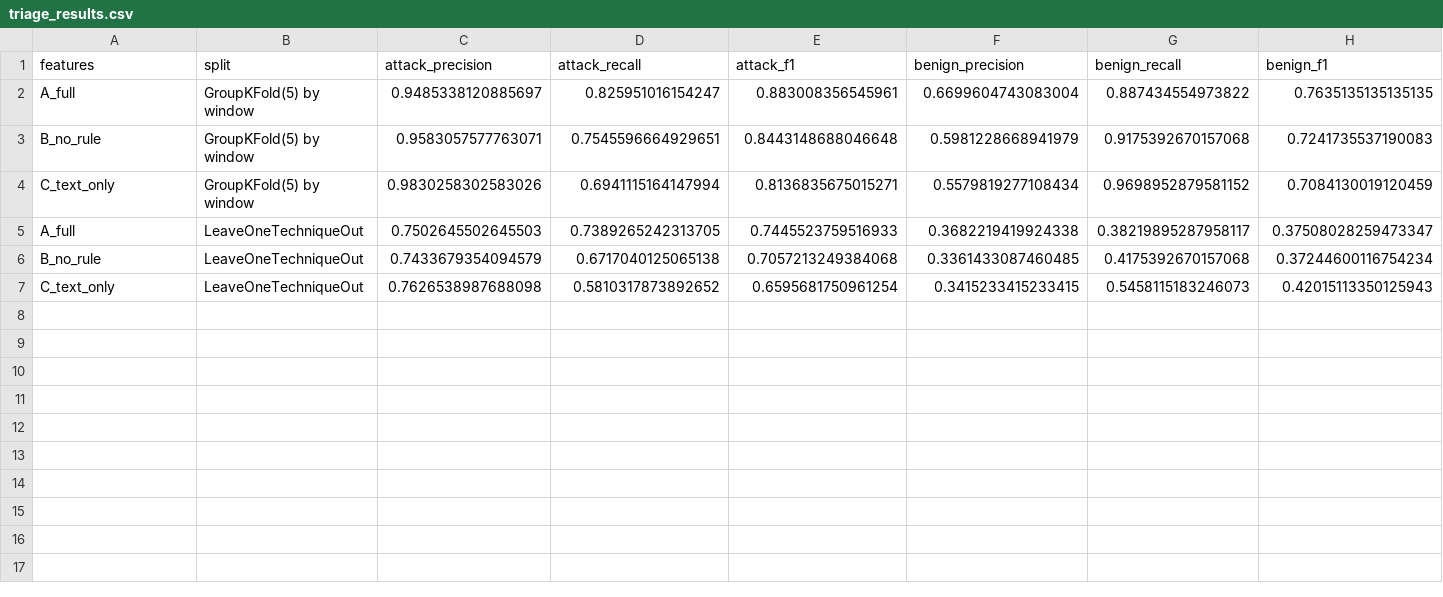
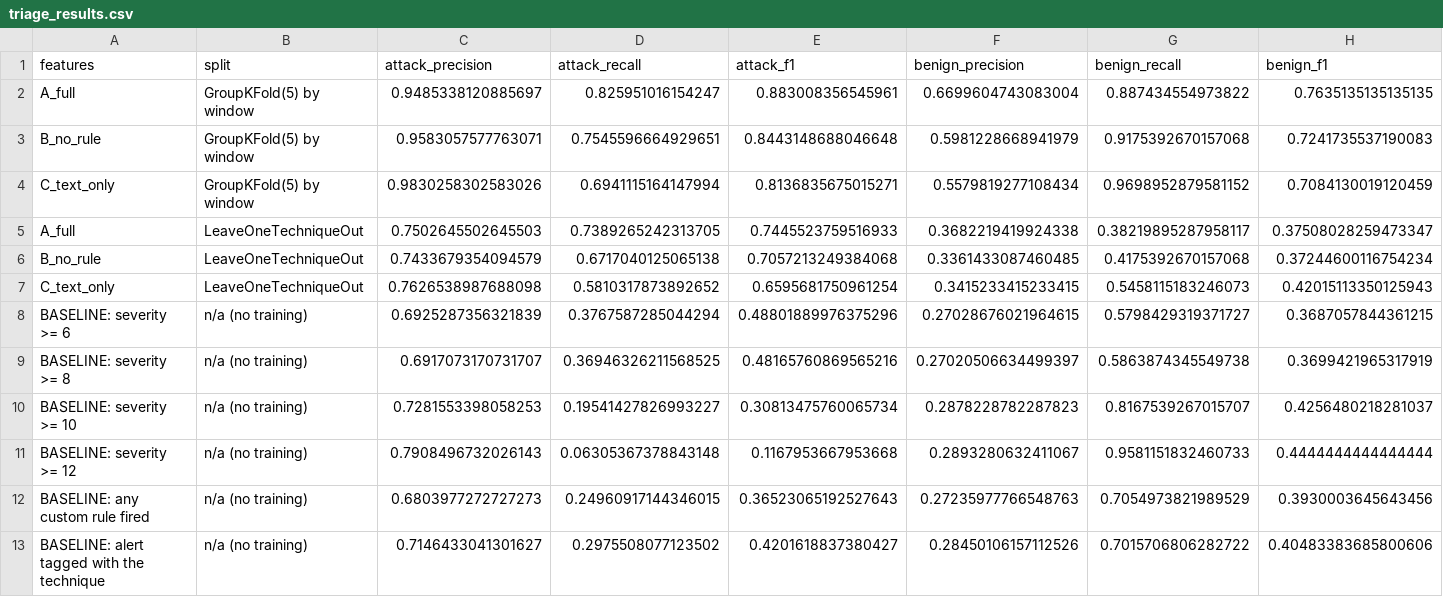
Before and after one commit to MdAbdulBasit/Dissertation-Detection-lab, a CSV file: ml/triage_results.csv, drawn as a sheet; only a part is shown; rows hold the shown columns only; the diff names each change by its address in the sheet, - before the commit and + after, or states it on an @@ line.

Commit message:
ml: rule-based baselines, seed/fold variance, per-technique breakdown
The model was only ever compared against a majority-class baseline, which is
not the comparison this dissertation needs. Added seven heuristics an analyst
could apply with no model, measured on the same 2,683 alerts:

  severity >= 6                     0.428  <- best rule heuristic
  severity >= 8                     0.426
  severity >= 10                    0.367
  severity >= 12                    0.281
  always predict attack             0.417
  alert tagged with the technique   0.412
  any of the 37 custom rules fired  0.379
  ------------------------------------------
  RandomForest, no rule identity    0.784

Two findings worth the commit message:

1. The engineered ruleset, used as a triage signal, scores 0.379 - BELOW the
   0.417 you get by escalating everything. So does perfect ATT&CK attribution
   (0.412). Severity gets worse as you raise it (level >=12: precision 0.791,
   recall 0.063). This is the Navigator result reproduced from the opposite
   direction: rules attribute, they do not discriminate.

2. Variance: 0.783 sd 0.071 over 3 seeds x 5 folds, range 0.681-0.856. The
   worst fold still clears the best rule heuristic, so the gap survives the
   spread. A single seed was not a result.

Per-technique LeaveOneTechniqueOut ranges 0.822 (T1070.004) to 0.288
(T1136.001), with benign F1 of exactly 0.000 on T1016 and T1059.003. The worst
result is on the technique with the most data. Generalisation failure is
erratic, not uniform - the ~0.54 average was hiding that.

Also documents a FOURTH leak layer, found by re-auditing feature importances
after the above: 'user delete', n=27, 0.0% attack. Cause is experimental
design, not preprocessing - the benign mirror tears down in-window while
Invoke-AtomicTest -Cleanup runs outside it, so the model was learning which
harness cleans up on the clock. No sanitiser catches this; /delete is
legitimate telemetry. Measured by dropping the alerts and refitting rather
than assumed immaterial: 0.784 -> 0.783. Logged as a design limitation.

```diff
--- a/ml/triage_results.csv
+++ b/ml/triage_results.csv
+row 8: BASELINE: severity >= 6 | n/a (no training) | 0.6925287356321839 | 0.3767587285044294 | 0.48801889976375296 | 0.27028676021964615 | 0.5798429319371727 | 0.3687057844361215
+row 9: BASELINE: severity >= 8 | n/a (no training) | 0.6917073170731707 | 0.36946326211568525 | 0.48165760869565216 | 0.27020506634499397 | 0.5863874345549738 | 0.3699421965317919
+row 10: BASELINE: severity >= 10 | n/a (no training) | 0.7281553398058253 | 0.19541427826993227 | 0.30813475760065734 | 0.2878228782287823 | 0.8167539267015707 | 0.4256480218281037
+row 11: BASELINE: severity >= 12 | n/a (no training) | 0.7908496732026143 | 0.06305367378843148 | 0.1167953667953668 | 0.2893280632411067 | 0.9581151832460733 | 0.4444444444444444
+row 12: BASELINE: any custom rule fired | n/a (no training) | 0.6803977272727273 | 0.24960917144346015 | 0.36523065192527643 | 0.27235977766548763 | 0.7054973821989529 | 0.3930003645643456
+row 13: BASELINE: alert tagged with the technique | n/a (no training) | 0.7146433041301627 | 0.2975508077123502 | 0.4201618837380427 | 0.28450106157112526 | 0.7015706806282722 | 0.40483383685800606
```
Also changed, not shown: 2 other files.
